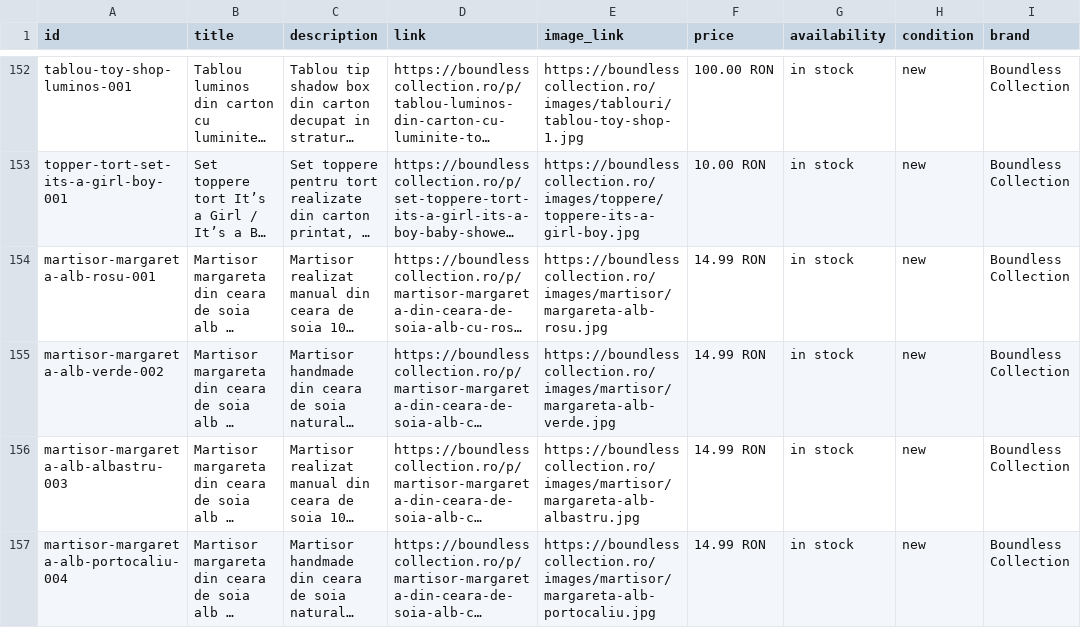
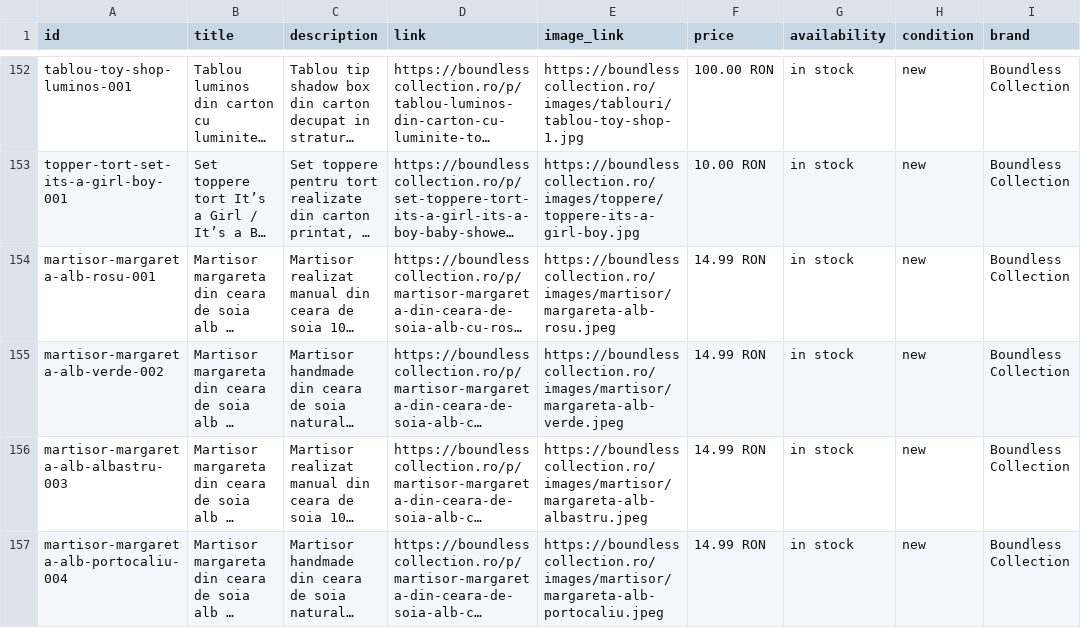
Before and after one commit to ionitadelia2-hub/boundlesscollection-site, a CSV file: public/feeds/products-merchant.csv, drawn as a sheet; only a part is shown, gaps mark what is left out; long unchanged cells end in …; the diff names each change by its address in the sheet, - before the commit and + after, or states it on an @@ line.

```diff
--- a/public/feeds/products-merchant.csv
+++ b/public/feeds/products-merchant.csv
-E154 (image_link): https://boundlesscollection.ro/images/martisor/margareta-alb-rosu.jpg
+E154 (image_link): https://boundlesscollection.ro/images/martisor/margareta-alb-rosu.jpeg
-E155 (image_link): https://boundlesscollection.ro/images/martisor/margareta-alb-verde.jpg
+E155 (image_link): https://boundlesscollection.ro/images/martisor/margareta-alb-verde.jpeg
-E156 (image_link): https://boundlesscollection.ro/images/martisor/margareta-alb-albastru.jpg
+E156 (image_link): https://boundlesscollection.ro/images/martisor/margareta-alb-albastru.jpeg
-E157 (image_link): https://boundlesscollection.ro/images/martisor/margareta-alb-portocaliu.jpg
+E157 (image_link): https://boundlesscollection.ro/images/martisor/margareta-alb-portocaliu.jpeg
```
Also changed, not shown: content/products.csv, public/content/products.csv, 22 other files.
